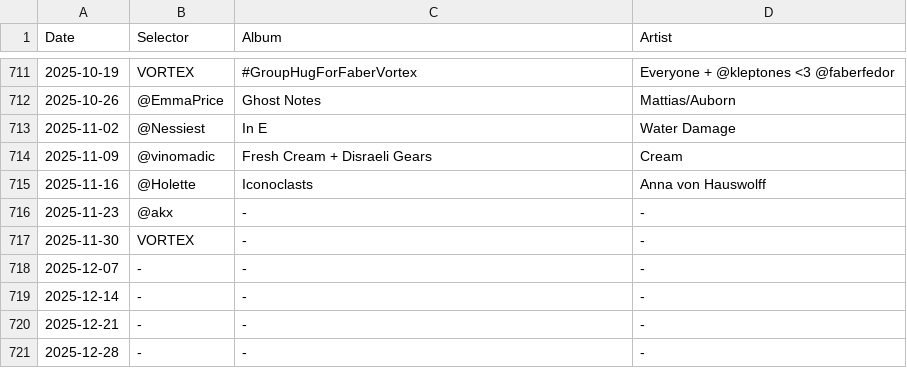
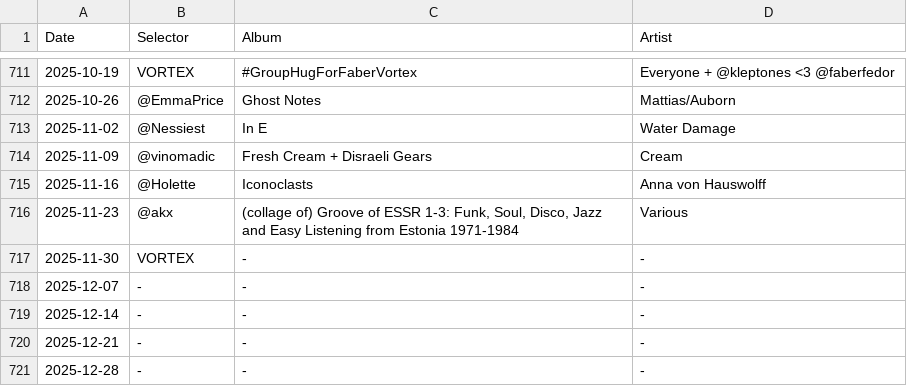
Before and after one commit to akx/listeningclub, a TSV file: entries.tsv, drawn as a sheet; only a part is shown, gaps mark what is left out.

```diff
--- a/entries.tsv
+++ b/entries.tsv
@@ -715,3 +715,3 @@ Date	Selector	Album	Artist
 2025-11-16	@Holette	Iconoclasts	Anna von Hauswolff
-2025-11-23	@akx	-	-
+2025-11-23	@akx	(collage of) Groove of ESSR 1-3: Funk, Soul, Disco, Jazz and Easy Listening from Estonia 1971-1984	Various
 2025-11-30	VORTEX	-	-
```
Also changed, not shown: 1 other file.
